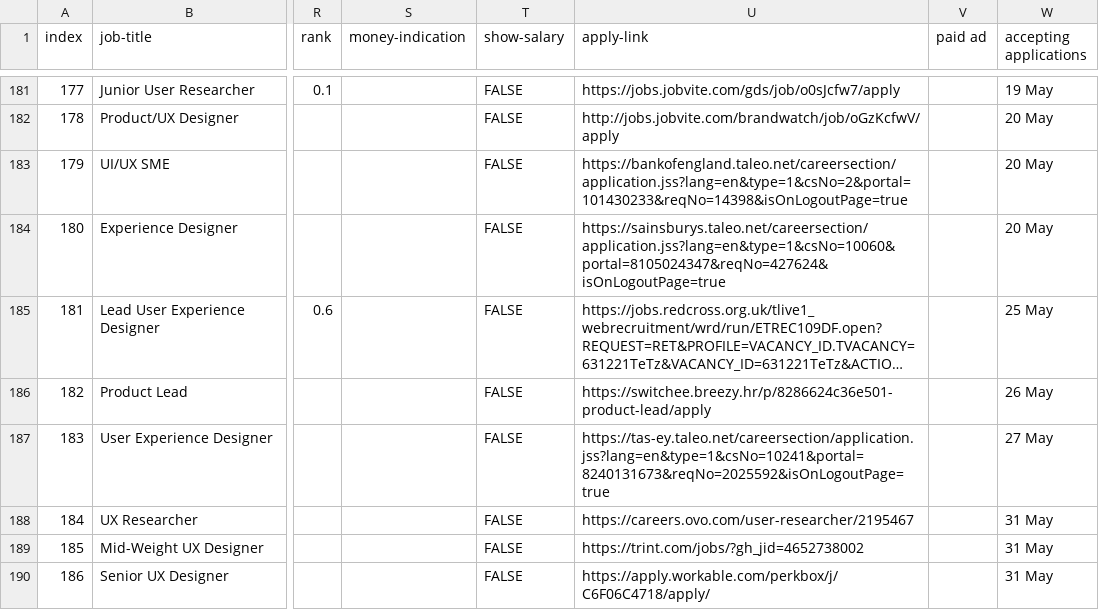
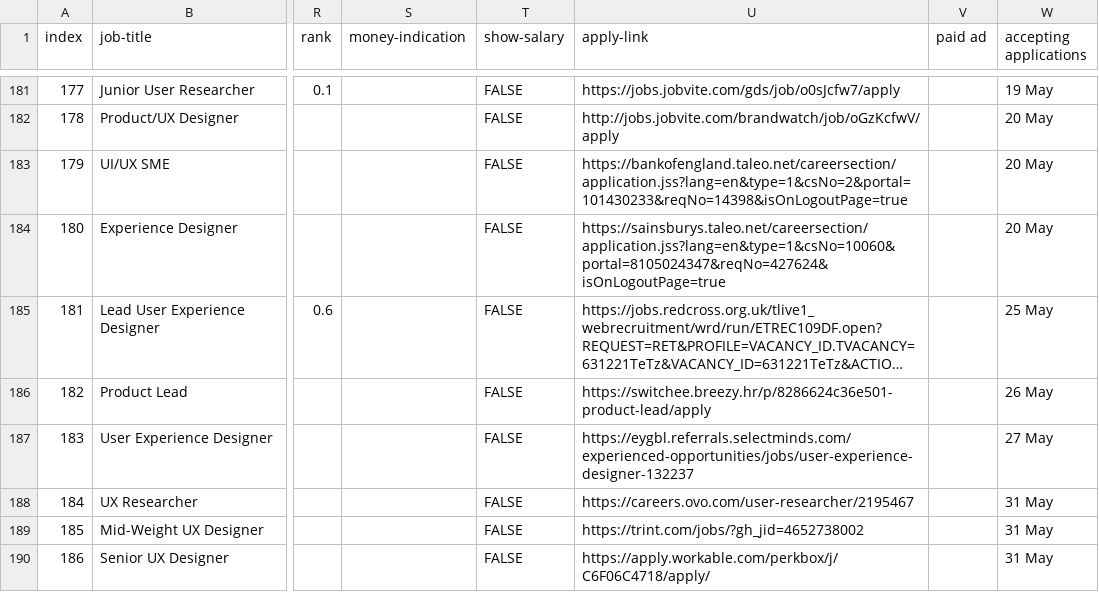
Before and after one commit to dannyhope/uxbrighton, a CSV file: _data/jobs.csv, drawn as a sheet; only a part is shown, gaps mark what is left out; long unchanged cells end in …; the diff covers the shown part only; the diff names each change by its address in the sheet, - before the commit and + after, or states it on an @@ line.

Commit message:
correct errors

```diff
--- a/_data/jobs.csv
+++ b/_data/jobs.csv
-U187 (apply-link): https://tas-ey.taleo.net/careersection/application.jss?lang=en&type=1&csNo=10241&portal=8240131673&reqNo=2025592&isOnLogoutPage=true
+U187 (apply-link): https://eygbl.referrals.selectminds.com/experienced-opportunities/jobs/user-experience-designer-132237
```
Also changed, not shown: 9 edited cells elsewhere in this file.
